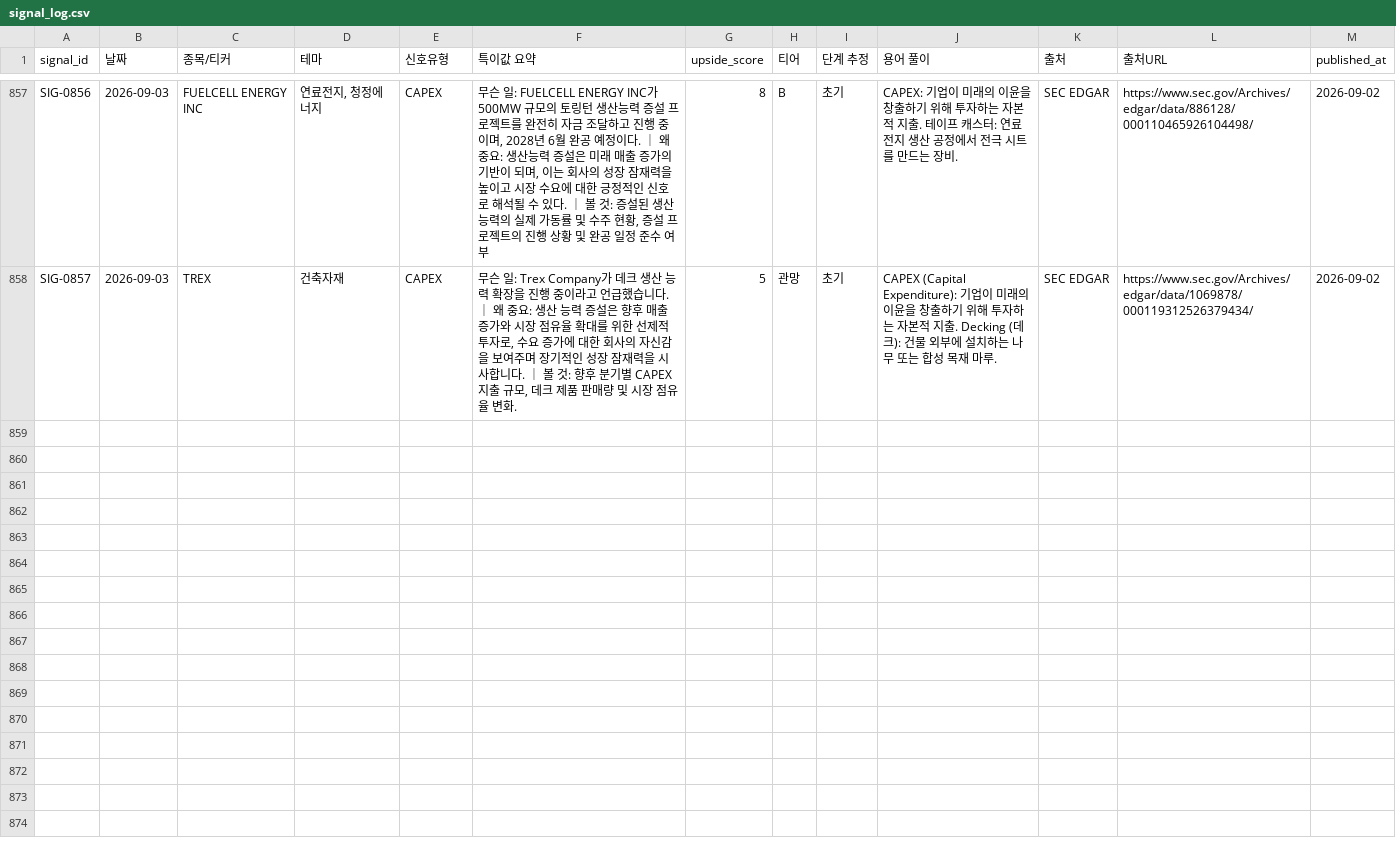
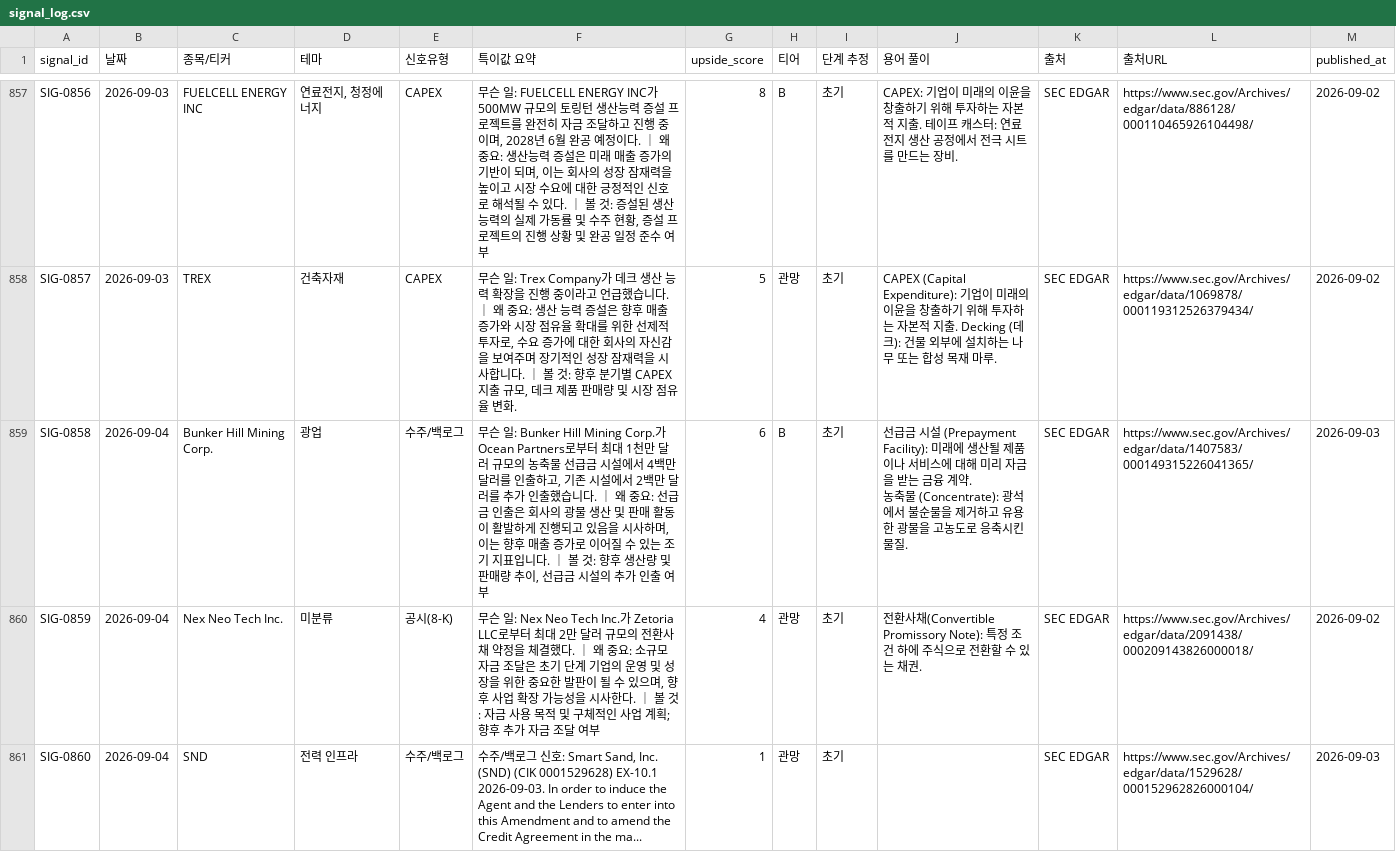
Before and after one commit to onepuhch/research, a CSV file: data/processed/signal_log.csv, drawn as a sheet; only a part is shown, gaps mark what is left out; ↵ is a line break in a cell; the diff covers the shown part only; the diff names each change by its address in the sheet, - before the commit and + after, or states it on an @@ line.

```diff
--- a/data/processed/signal_log.csv
+++ b/data/processed/signal_log.csv
+row 859: SIG-0858 | 2026-09-04 | Bunker Hill Mining Corp. | 광업 | 수주/백로그 | 무슨 일: Bunker Hill Mining Corp.가 Ocean Partners로부터 최대 1천만 달러 규모의 농축물 선급금 시설에서 4백만 달러를 인출하고, 기존 시설에서 2백만 달러를 추가 인출했습니다. ｜ 왜 중요: 선급금 인출은 회사의 광물 생산 및 판매 활동이 활발하게 진행되고 있음을 시사하며, 이는 향후 매출 증가로 이어질 수 있는 조기 지표입니다. ｜ 볼 것: 향후 생산량 및 판매량 추이, 선급금 시설의 추가 인출 여부 | 6 | B | 초기 | 선급금 시설 (Prepayment Facility): 미래에 생산될 제품이나 서비스에 대해 미리 자금을 받는 금융 계약. ↵ 농축물 (Concentrate): 광석에서 불순물을 제거하고 유용한 광물을 고농도로 응축시킨 물질. | SEC EDGAR | https://www.sec.gov/Archives/edgar/data/1407583/000149315226041365/ | 2026-09-03
+row 860: SIG-0859 | 2026-09-04 | Nex Neo Tech Inc. | 미분류 | 공시(8-K) | 무슨 일: Nex Neo Tech Inc.가 Zetoria LLC로부터 최대 2만 달러 규모의 전환사채 약정을 체결했다. ｜ 왜 중요: 소규모 자금 조달은 초기 단계 기업의 운영 및 성장을 위한 중요한 발판이 될 수 있으며, 향후 사업 확장 가능성을 시사한다. ｜ 볼 것: 자금 사용 목적 및 구체적인 사업 계획; 향후 추가 자금 조달 여부 | 4 | 관망 | 초기 | 전환사채(Convertible Promissory Note): 특정 조건 하에 주식으로 전환할 수 있는 채권. | SEC EDGAR | https://www.sec.gov/Archives/edgar/data/2091438/000209143826000018/ | 2026-09-02
+row 861: SIG-0860 | 2026-09-04 | SND | 전력 인프라 | 수주/백로그 | 수주/백로그 신호: Smart Sand, Inc. (SND) (CIK 0001529628) EX-10.1 2026-09-03. In order to induce the Agent and the Lenders to enter into this Amendment and to amend the Credit Agreement in the ma... | 1 | 관망 | 초기 |  | SEC EDGAR | https://www.sec.gov/Archives/edgar/data/1529628/000152962826000104/ | 2026-09-03
```
Also changed, not shown: 3 added rows elsewhere in this file, 2 other files.
